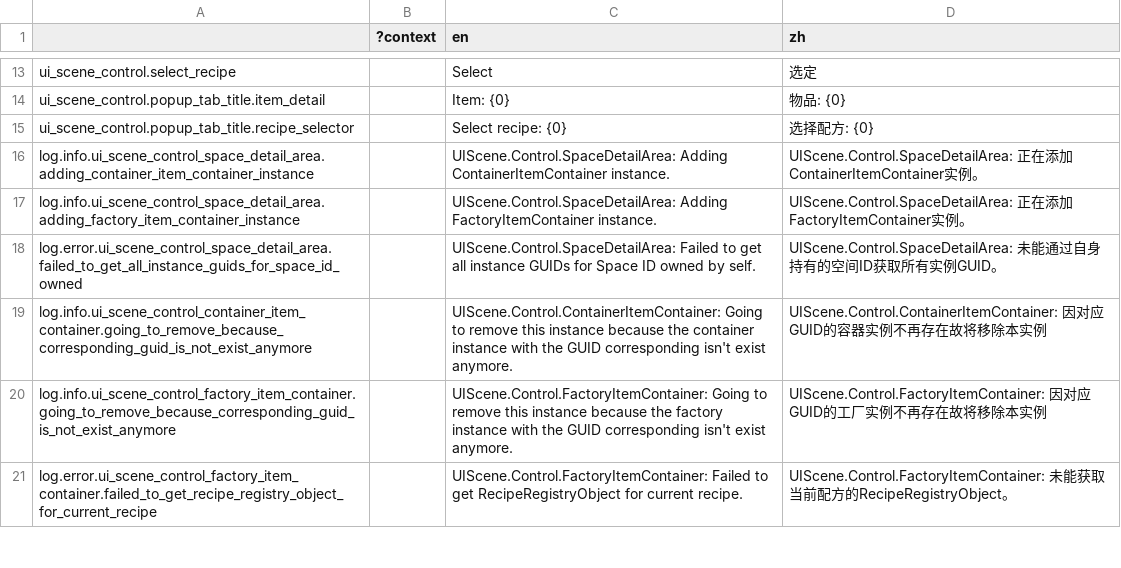
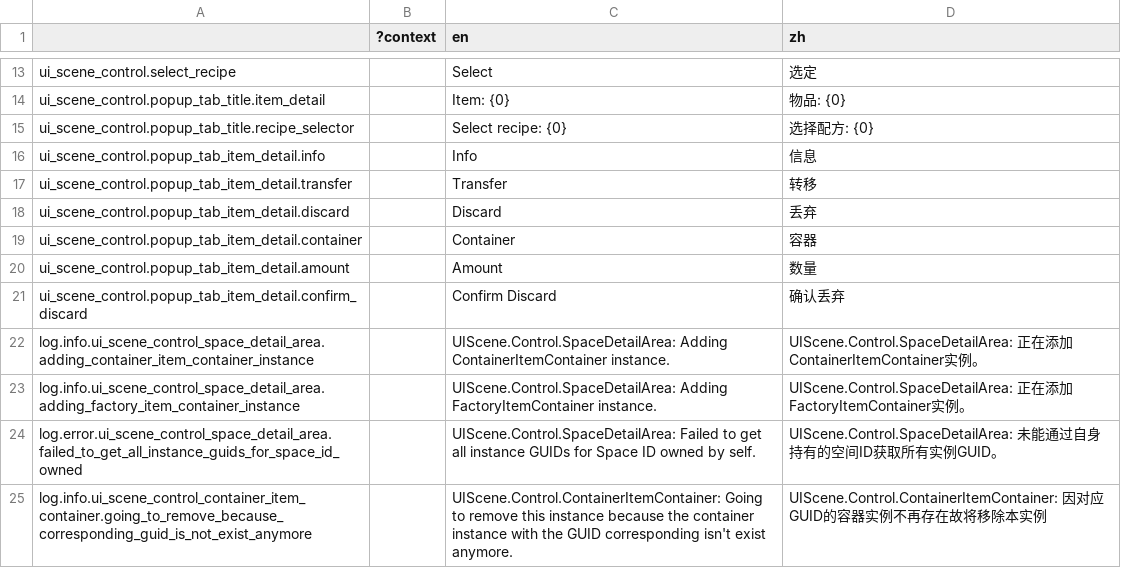
Before and after one commit to bocai-bca/IdleFramework, a CSV file: addons/idle_framework/ui_scenes/control/lang/ui_scene.csv, drawn as a sheet; only a part is shown, gaps mark what is left out; the shorter side is filled out with more unchanged rows.

```diff
--- a/addons/idle_framework/ui_scenes/control/lang/ui_scene.csv
+++ b/addons/idle_framework/ui_scenes/control/lang/ui_scene.csv
@@ -15,2 +15,8 @@ ui_scene_control.popup_tab_title.item_detail,,"Item: {0}","物品: {0}"
 ui_scene_control.popup_tab_title.recipe_selector,,"Select recipe: {0}","选择配方: {0}"
+ui_scene_control.popup_tab_item_detail.info,,"Info","信息"
+ui_scene_control.popup_tab_item_detail.transfer,,"Transfer","转移"
+ui_scene_control.popup_tab_item_detail.discard,,"Discard","丢弃"
+ui_scene_control.popup_tab_item_detail.container,,"Container","容器"
+ui_scene_control.popup_tab_item_detail.amount,,"Amount","数量"
+ui_scene_control.popup_tab_item_detail.confirm_discard,,"Confirm Discard","确认丢弃"
 log.info.ui_scene_control_space_detail_area.adding_container_item_container_instance,,"UIScene.Control.SpaceDetailArea: Adding ContainerItemContainer instance.","UIScene.Control.SpaceDetailArea: 正在添加ContainerItemContainer实例。"
```
Also changed, not shown: 8 other files.
